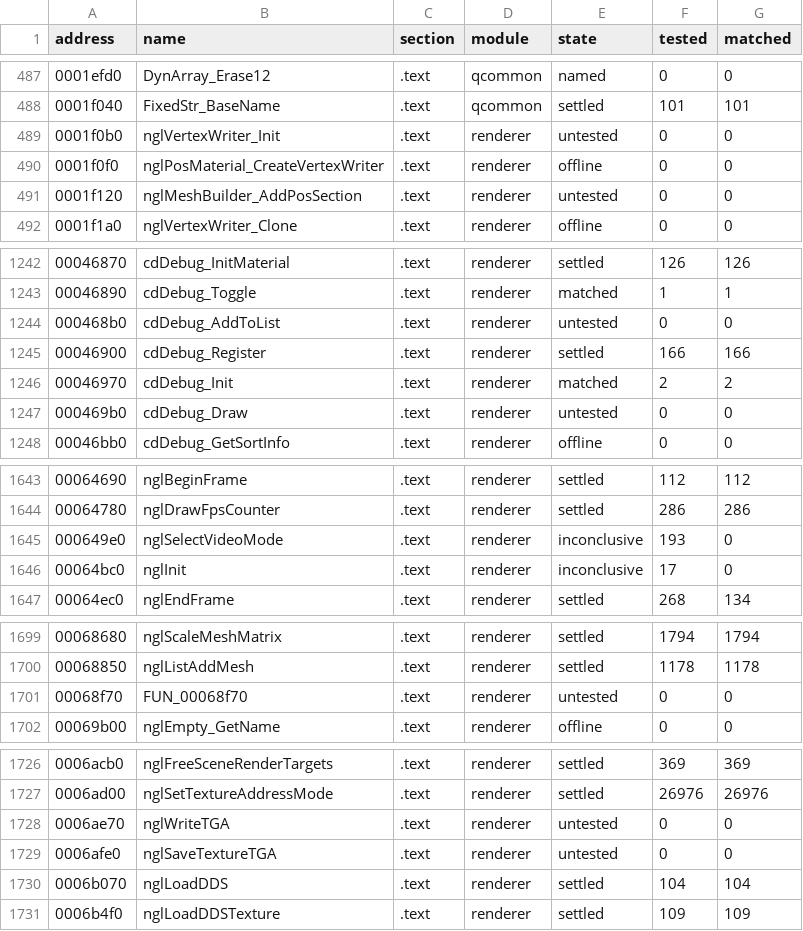
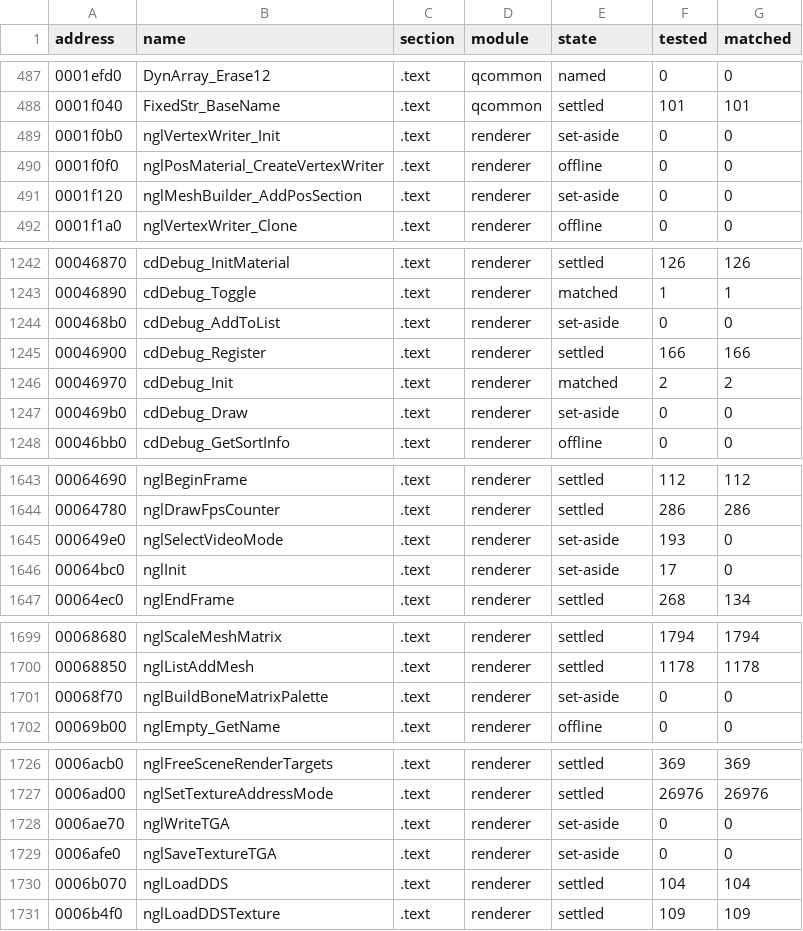
Before and after one commit to SmokeDoggy044/CoD2-BRO-Decomp, a CSV file: tools/data/progress.csv, drawn as a sheet; only a part is shown, gaps mark what is left out; the diff covers the shown part only.

```diff
--- a/tools/data/progress.csv
+++ b/tools/data/progress.csv
@@ -488,5 +488,5 @@ address,name,section,module,state,tested,matched
 0001f040,FixedStr_BaseName,.text,qcommon,settled,101,101
-0001f0b0,nglVertexWriter_Init,.text,renderer,untested,0,0
+0001f0b0,nglVertexWriter_Init,.text,renderer,set-aside,0,0
 0001f0f0,nglPosMaterial_CreateVertexWriter,.text,renderer,offline,0,0
-0001f120,nglMeshBuilder_AddPosSection,.text,renderer,untested,0,0
+0001f120,nglMeshBuilder_AddPosSection,.text,renderer,set-aside,0,0
 0001f1a0,nglVertexWriter_Clone,.text,renderer,offline,0,0
@@ -1243,6 +1243,6 @@ address,name,section,module,state,tested,matched
 00046890,cdDebug_Toggle,.text,renderer,matched,1,1
-000468b0,cdDebug_AddToList,.text,renderer,untested,0,0
+000468b0,cdDebug_AddToList,.text,renderer,set-aside,0,0
 00046900,cdDebug_Register,.text,renderer,settled,166,166
 00046970,cdDebug_Init,.text,renderer,matched,2,2
-000469b0,cdDebug_Draw,.text,renderer,untested,0,0
+000469b0,cdDebug_Draw,.text,renderer,set-aside,0,0
 00046bb0,cdDebug_GetSortInfo,.text,renderer,offline,0,0
@@ -1644,4 +1644,4 @@ address,name,section,module,state,tested,matched
 00064780,nglDrawFpsCounter,.text,renderer,settled,286,286
-000649e0,nglSelectVideoMode,.text,renderer,inconclusive,193,0
-00064bc0,nglInit,.text,renderer,inconclusive,17,0
+000649e0,nglSelectVideoMode,.text,renderer,set-aside,193,0
+00064bc0,nglInit,.text,renderer,set-aside,17,0
 00064ec0,nglEndFrame,.text,renderer,settled,268,134
@@ -1700,3 +1700,3 @@ address,name,section,module,state,tested,matched
 00068850,nglListAddMesh,.text,renderer,settled,1178,1178
-00068f70,FUN_00068f70,.text,renderer,untested,0,0
+00068f70,nglBuildBoneMatrixPalette,.text,renderer,set-aside,0,0
 00069b00,nglEmpty_GetName,.text,renderer,offline,0,0
@@ -1727,4 +1727,4 @@ address,name,section,module,state,tested,matched
 0006ad00,nglSetTextureAddressMode,.text,renderer,settled,26976,26976
-0006ae70,nglWriteTGA,.text,renderer,untested,0,0
-0006afe0,nglSaveTextureTGA,.text,renderer,untested,0,0
+0006ae70,nglWriteTGA,.text,renderer,set-aside,0,0
+0006afe0,nglSaveTextureTGA,.text,renderer,set-aside,0,0
 0006b070,nglLoadDDS,.text,renderer,settled,104,104
```
Also changed, not shown: 39 edited cells elsewhere in this file, 6 other files.
